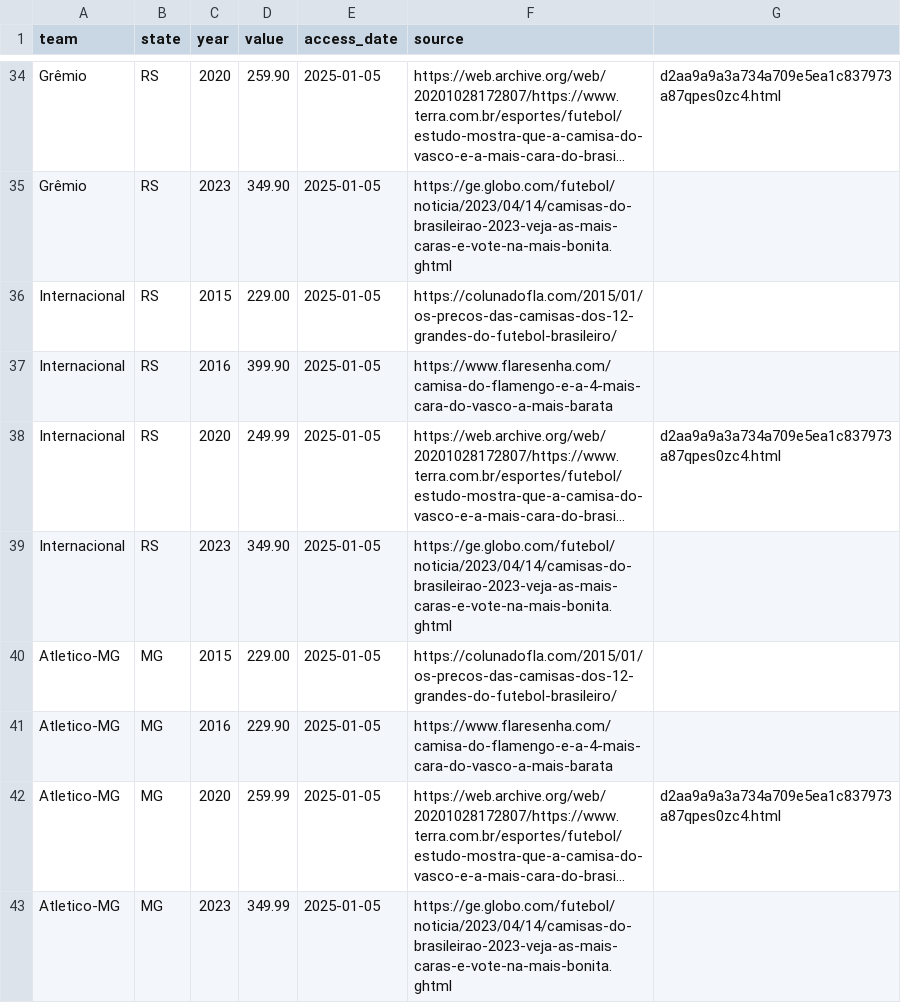
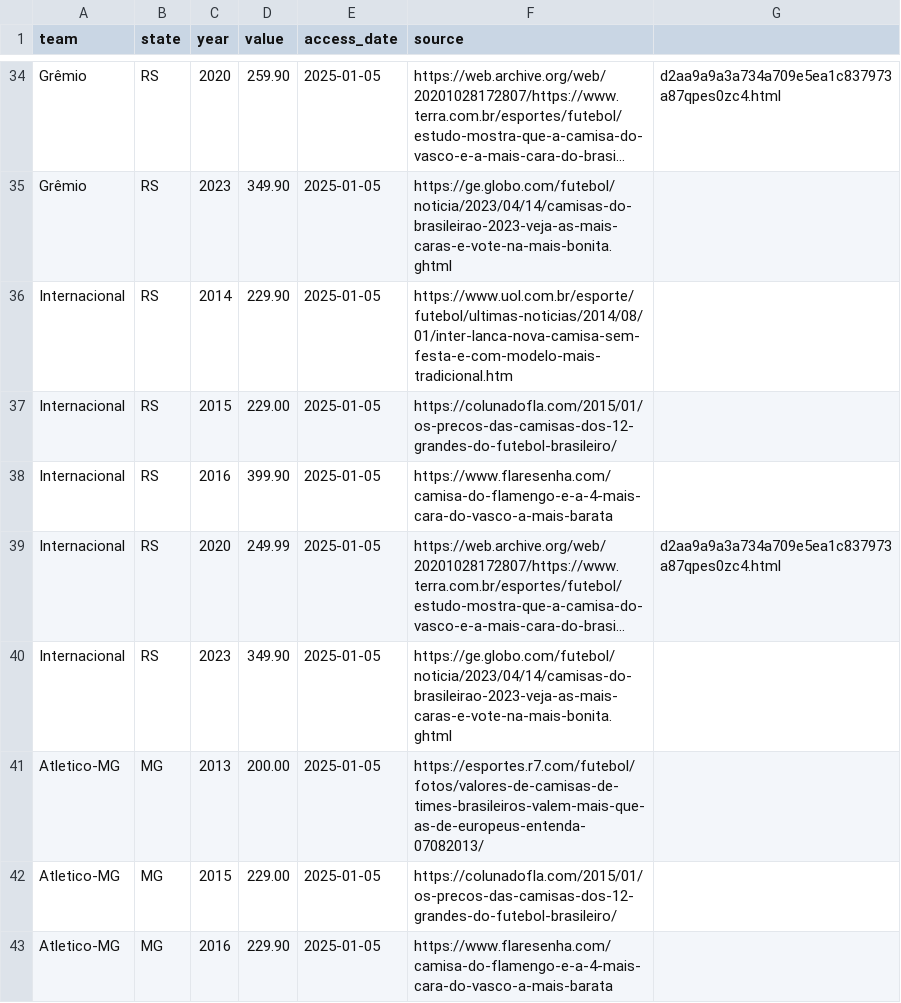
Before and after one commit to leonardoFiedler/brazilian-football-jerseys, a CSV file: raw/brazil-teams-jersey-price.csv, drawn as a sheet; only a part is shown, gaps mark what is left out; the shorter side is filled out with more unchanged rows; long unchanged cells end in …; the diff covers the shown part only; the diff names each change by its address in the sheet, - before the commit and + after, or states it on an @@ line.

Commit message:
feat: added Inter, Palmeiras and Corinthians data

```diff
--- a/raw/brazil-teams-jersey-price.csv
+++ b/raw/brazil-teams-jersey-price.csv
+row 36: Internacional | RS | 2014 | 229.90 | 2025-01-05 | https://www.uol.com.br/esporte/futebol/ultimas-noticias/2014/08/01/inter-lanca-nova-camisa-sem-festa-e-com-modelo-mais-tradicional.htm
+row 41: Atletico-MG | MG | 2013 | 200.00 | 2025-01-05 | https://esportes.r7.com/futebol/fotos/valores-de-camisas-de-times-brasileiros-valem-mais-que-as-de-europeus-entenda-07082013/
```
Also changed, not shown: 19 added rows elsewhere in this file.
